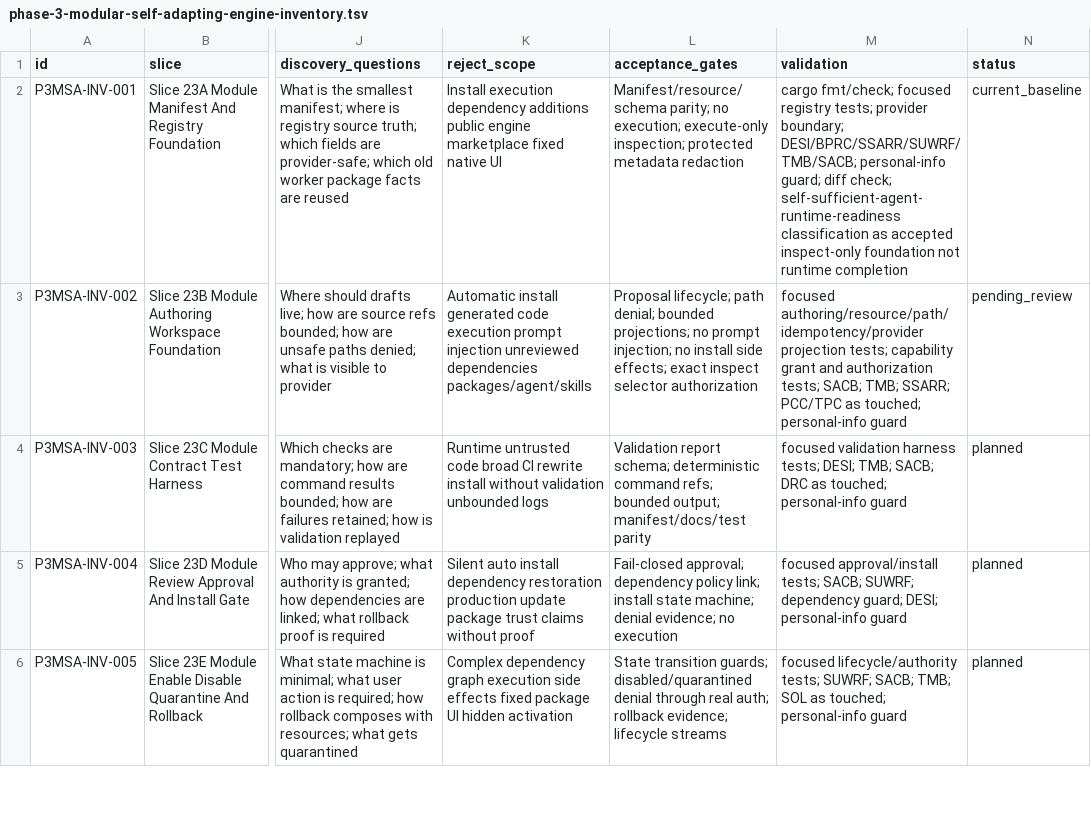
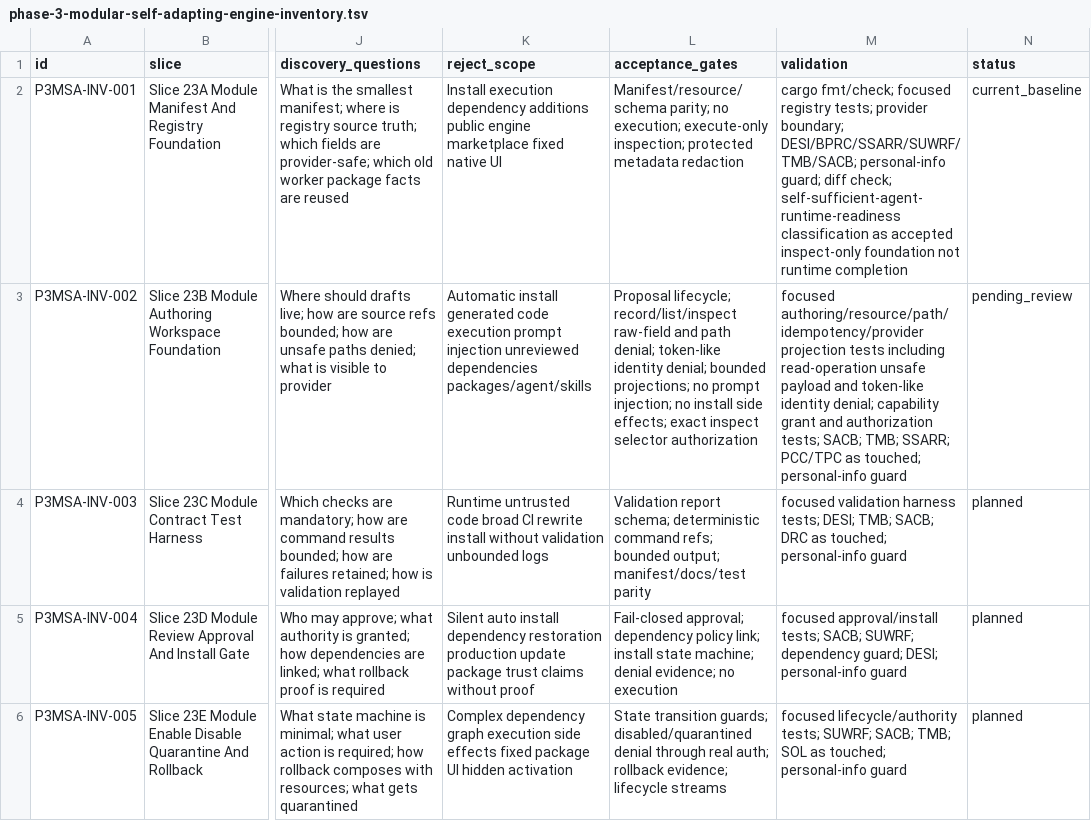
Before and after one commit to mhismail3/tron, a TSV file: packages/agent/docs/phase-3-modular-self-adapting-engine-inventory.tsv, drawn as a sheet; only a part is shown, gaps mark what is left out; the diff names each change by its address in the sheet, - before the commit and + after, or states it on an @@ line.

```diff
--- a/packages/agent/docs/phase-3-modular-self-adapting-engine-inventory.tsv
+++ b/packages/agent/docs/phase-3-modular-self-adapting-engine-inventory.tsv
-L3 (acceptance_gates): Proposal lifecycle; path denial; bounded…
+L3 (acceptance_gates): Proposal lifecycle; record/list/inspect raw-field and path denial; token-like identity denial; bounded…
-M3 (validation): …authoring/resource/path/idempotency/provider projection tests; capability grant…
+M3 (validation): …authoring/resource/path/idempotency/provider projection tests including read-operation unsafe payload and token-like identity denial; capability grant…
```
Also changed, not shown: packages/agent/docs/primitive-code-cleanup-file-inventory.tsv, 8 other files.
